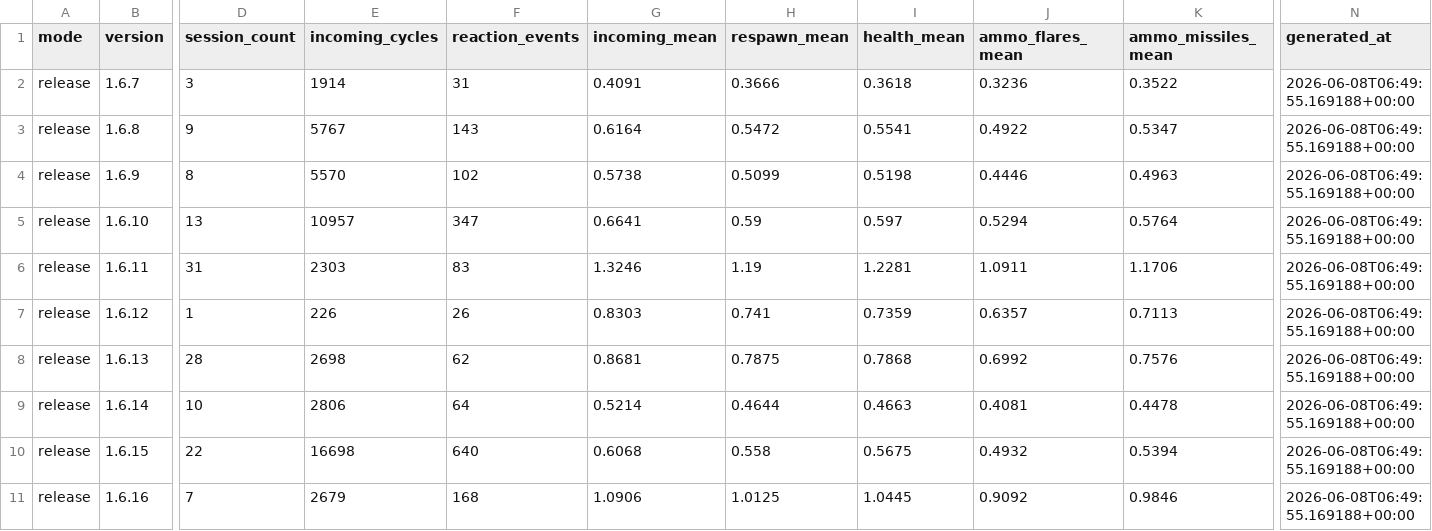
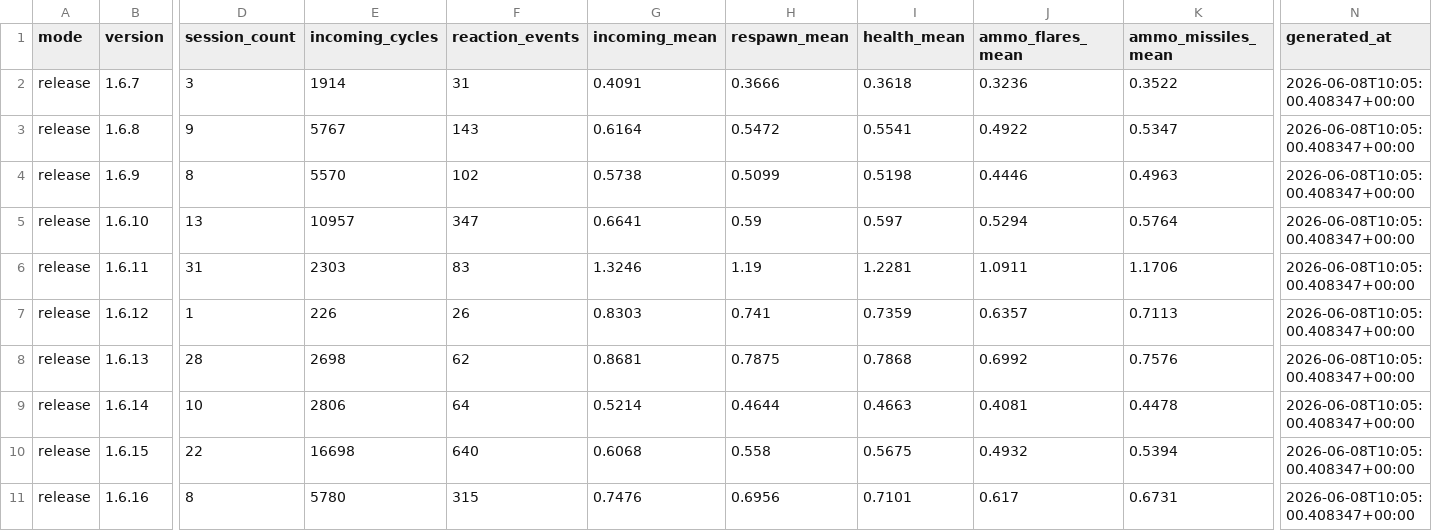
Before and after one commit to mhouse1/wingman, a CSV file: docs/performance/release/runtime-performance-history.csv, drawn as a sheet; only a part is shown, gaps mark what is left out; the diff covers the shown part only; the diff names each change by its address in the sheet, - before the commit and + after, or states it on an @@ line.

Commit message:
1.6.16 no changes, performance tracking only laptop with no external display, fresh boot

```diff
--- a/docs/performance/release/runtime-performance-history.csv
+++ b/docs/performance/release/runtime-performance-history.csv
-N2:N11 (generated_at): 2026-06-08T06:49:55.169188+00:00
+N2:N11 (generated_at): 2026-06-08T10:05:00.408347+00:00
-D11 (session_count): 7
+D11 (session_count): 8
-E11 (incoming_cycles): 2679
+E11 (incoming_cycles): 5780
-F11 (reaction_events): 168
+F11 (reaction_events): 315
-G11 (incoming_mean): 1.0906
+G11 (incoming_mean): 0.7476
-H11 (respawn_mean): 1.0125
+H11 (respawn_mean): 0.6956
-I11 (health_mean): 1.0445
+I11 (health_mean): 0.7101
-J11 (ammo_flares_mean): 0.9092
+J11 (ammo_flares_mean): 0.617
-K11 (ammo_missiles_mean): 0.9846
+K11 (ammo_missiles_mean): 0.6731
```
Also changed, not shown: 2 edited cells elsewhere in this file, 1 other file.
